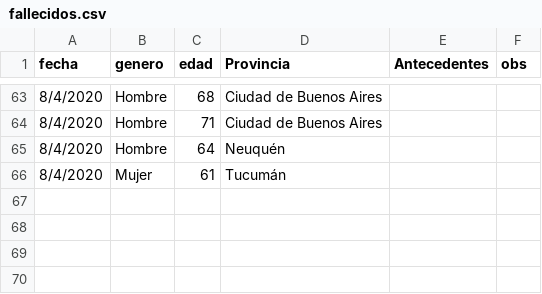
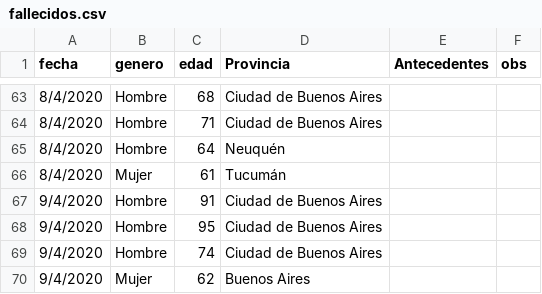
Before and after one commit to GIBD/covid, a CSV file: data/fallecidos.csv, drawn as a sheet; only a part is shown, gaps mark what is left out; the diff names each change by its address in the sheet, - before the commit and + after, or states it on an @@ line.

```diff
--- a/data/fallecidos.csv
+++ b/data/fallecidos.csv
+row 67: 9/4/2020 | Hombre | 91 | Ciudad de Buenos Aires
+row 68: 9/4/2020 | Hombre | 95 | Ciudad de Buenos Aires
+row 69: 9/4/2020 | Hombre | 74 | Ciudad de Buenos Aires
+row 70: 9/4/2020 | Mujer | 62 | Buenos Aires
```
Also changed, not shown: data/COVID_Arg.csv, data/argentina.csv, 2 other files.
